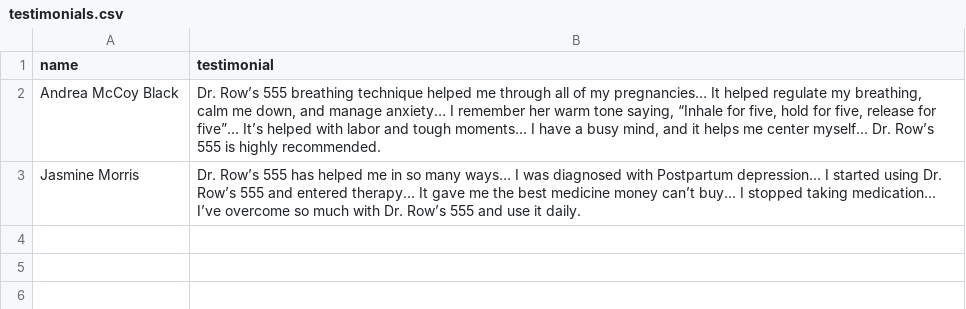
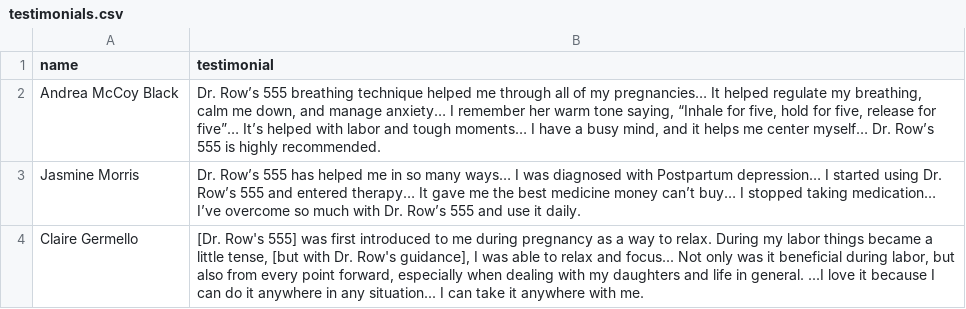
Before and after one commit to ajaphid/Dr-Rows-555, a CSV file: public/testimonials.csv, drawn as a sheet.

Commit message:
updated prescription card, added LLC, added new testimonial

```diff
--- a/public/testimonials.csv
+++ b/public/testimonials.csv
@@ -3 +3,2 @@ Andrea McCoy Black,"Dr. Row’s 555 breathing technique helped me through all of
 Jasmine Morris,"Dr. Row’s 555 has helped me in so many ways… I was diagnosed with Postpartum depression… I started using Dr. Row’s 555 and entered therapy… It gave me the best medicine money can’t buy… I stopped taking medication… I’ve overcome so much with Dr. Row’s 555 and use it daily."
+Claire Germello,"[Dr. Row's 555] was first introduced to me during pregnancy as a way to relax. During my labor things became a little tense, [but with Dr. Row's guidance], I was able to relax and focus... Not only was it beneficial during labor, but also from every point forward, especially when dealing with my daughters and life in general. ...I love it because I can do it anywhere in any situation... I can take it anywhere with me."
```
Also changed, not shown: 4 other files.
